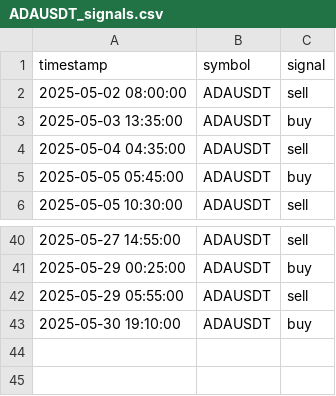
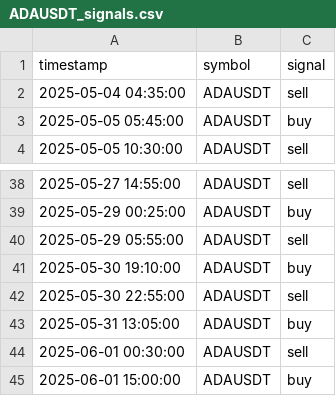
Before and after one commit to FMProducer/prosperous_bot, a CSV file: graphs/ADAUSDT_signals.csv, drawn as a sheet; only a part is shown, gaps mark what is left out.

```diff
--- a/graphs/ADAUSDT_signals.csv
+++ b/graphs/ADAUSDT_signals.csv
@@ -1,4 +1,2 @@
 timestamp,symbol,signal
-2025-05-02 08:00:00,ADAUSDT,sell
-2025-05-03 13:35:00,ADAUSDT,buy
 2025-05-04 04:35:00,ADAUSDT,sell
@@ -43 +41,5 @@ timestamp,symbol,signal
 2025-05-30 19:10:00,ADAUSDT,buy
+2025-05-30 22:55:00,ADAUSDT,sell
+2025-05-31 13:05:00,ADAUSDT,buy
+2025-06-01 00:30:00,ADAUSDT,sell
+2025-06-01 15:00:00,ADAUSDT,buy
```
Also changed, not shown: graphs/BTCUSDT_signals.csv, graphs/DOGEUSDT_signals.csv, 33 other files.
